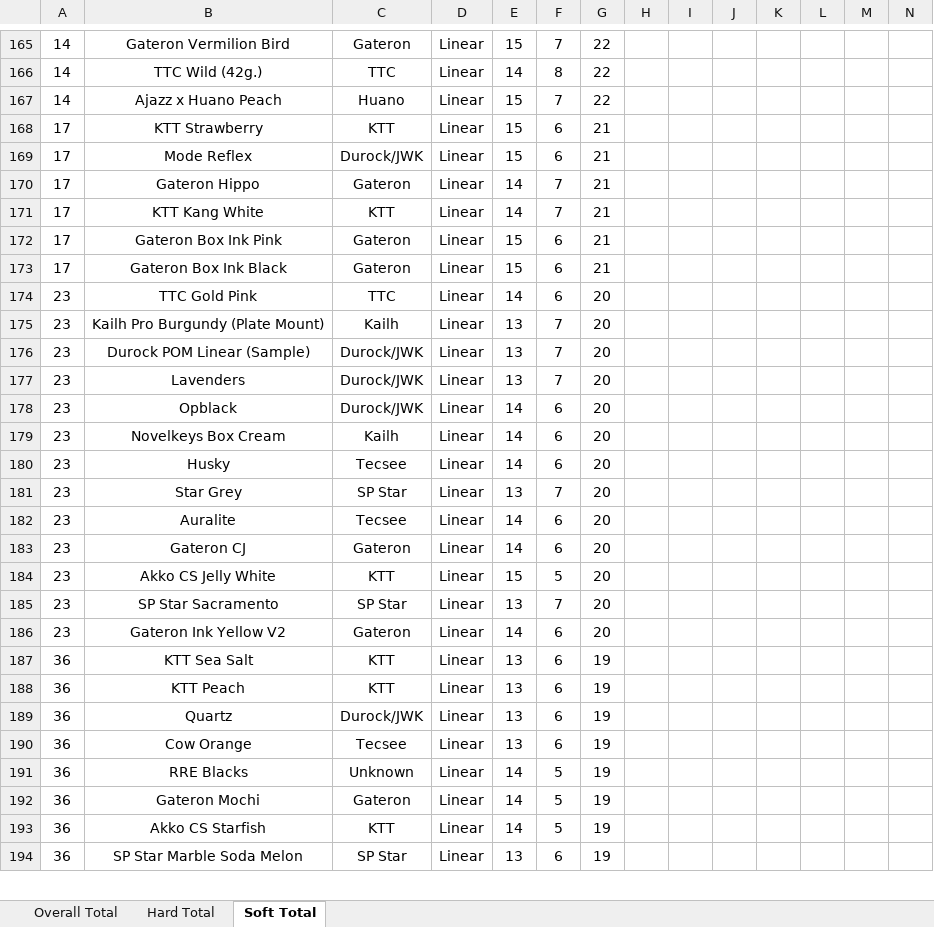
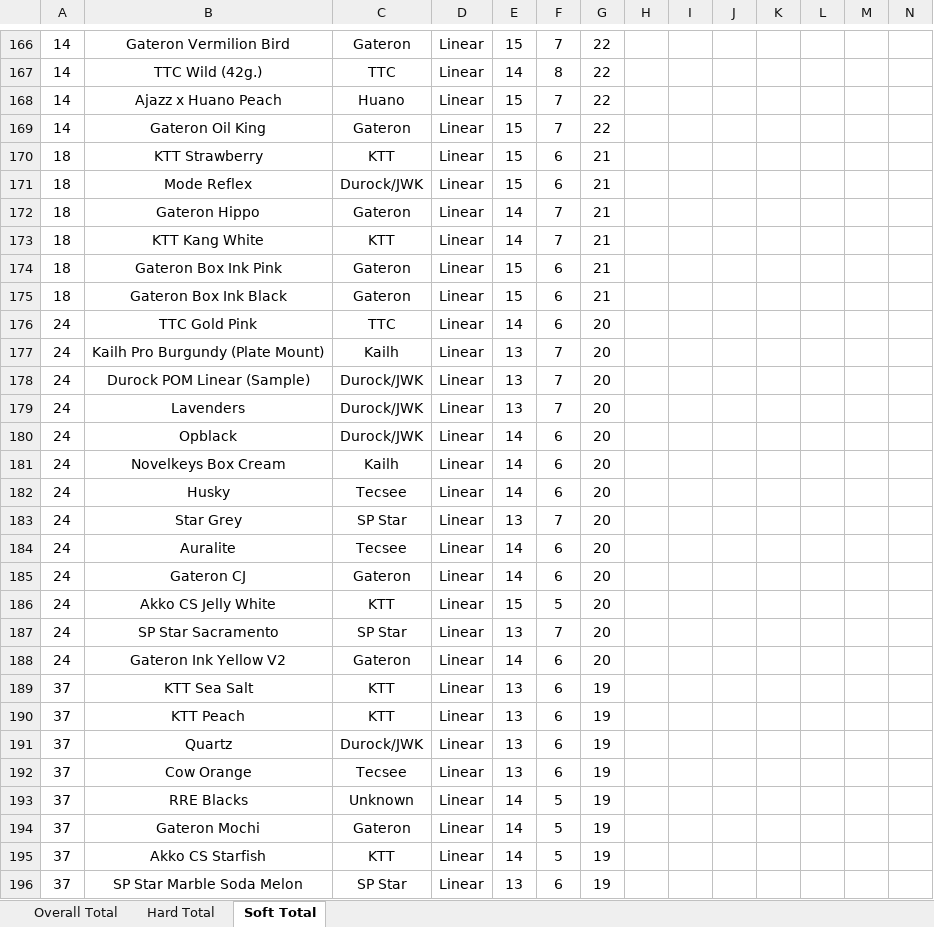
Before and after one commit to ThereminGoat/switch-scores, an Excel workbook: Composite Score Sheet.xlsx, sheet Soft Total, drawn as a sheet; only a part is shown, gaps mark what is left out; values as stored, in another font and other column widths than the file's, no borders; charts and pictures not drawn; addresses are those after the commit; the diff covers the shown part only; the diff names each change by its address in the sheet, - before the commit and + after, or states it on an @@ line.

```diff
--- a/Composite Score Sheet.xlsx (sheet Soft Total)
+++ b/Composite Score Sheet.xlsx (sheet Soft Total)
+row 169: 14 | Gateron Oil King | Gateron | Linear | 15 | 7 | 22
-A170:A175: 17
+A170:A175: 18
-A176:A188: 23
+A176:A188: 24
-A189:A196: 36
+A189:A196: 37
```
Also changed, not shown: other rows of this sheet, sheet Overall Total, sheet Hard Total, formulas that keep their value, 4 other files.
